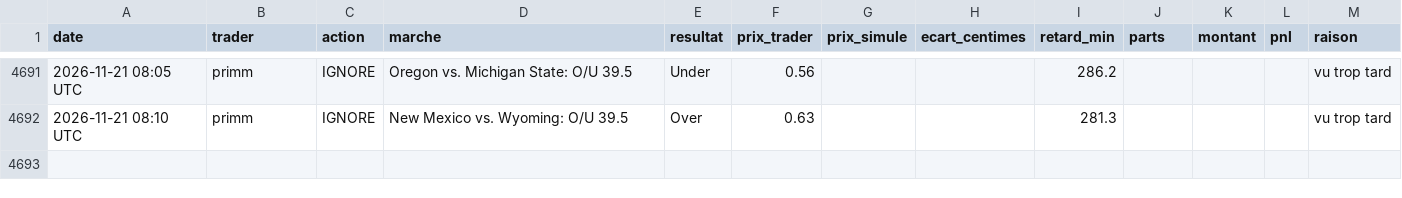
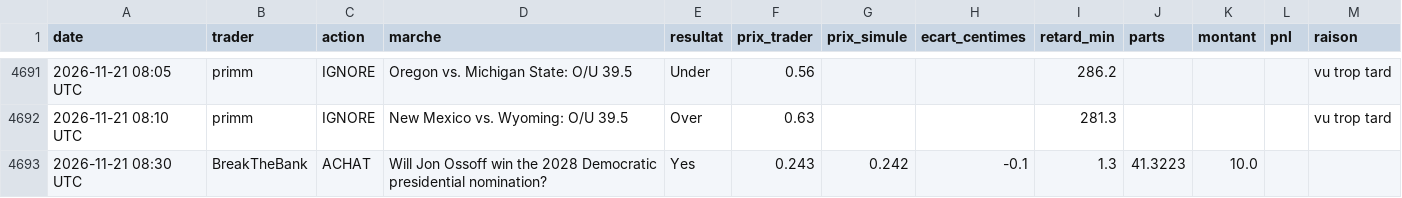
Before and after one commit to matusalem001/copytrade-sim, a CSV file: data/journal.csv, drawn as a sheet; only a part is shown, gaps mark what is left out; the diff names each change by its address in the sheet, - before the commit and + after, or states it on an @@ line.

```diff
--- a/data/journal.csv
+++ b/data/journal.csv
+row 4693: 2026-11-21 08:30 UTC | BreakTheBank | ACHAT | Will Jon Ossoff win the 2028 Democratic presidential nomination? | Yes | 0.243 | 0.242 | -0.1 | 1.3 | 41.3223 | 10.0
```
Also changed, not shown: 3 other files.
